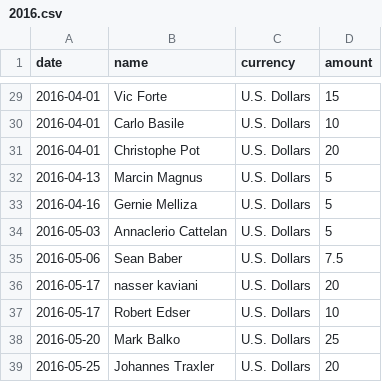
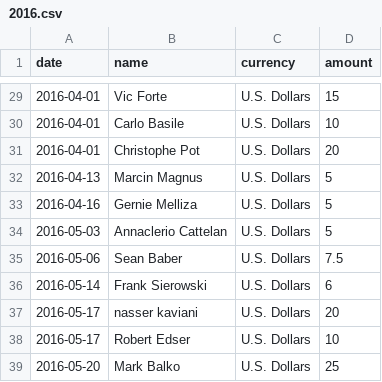
Before and after one commit to moneymanagerex/sponsors, a CSV file: 2016.csv, drawn as a sheet; only a part is shown, gaps mark what is left out; the shorter side is filled out with more unchanged rows; the diff names each change by its address in the sheet, - before the commit and + after, or states it on an @@ line.

Commit message:
update donation list

```diff
--- a/2016.csv
+++ b/2016.csv
+row 36: 2016-05-14 | Frank Sierowski | U.S. Dollars | 6
```
